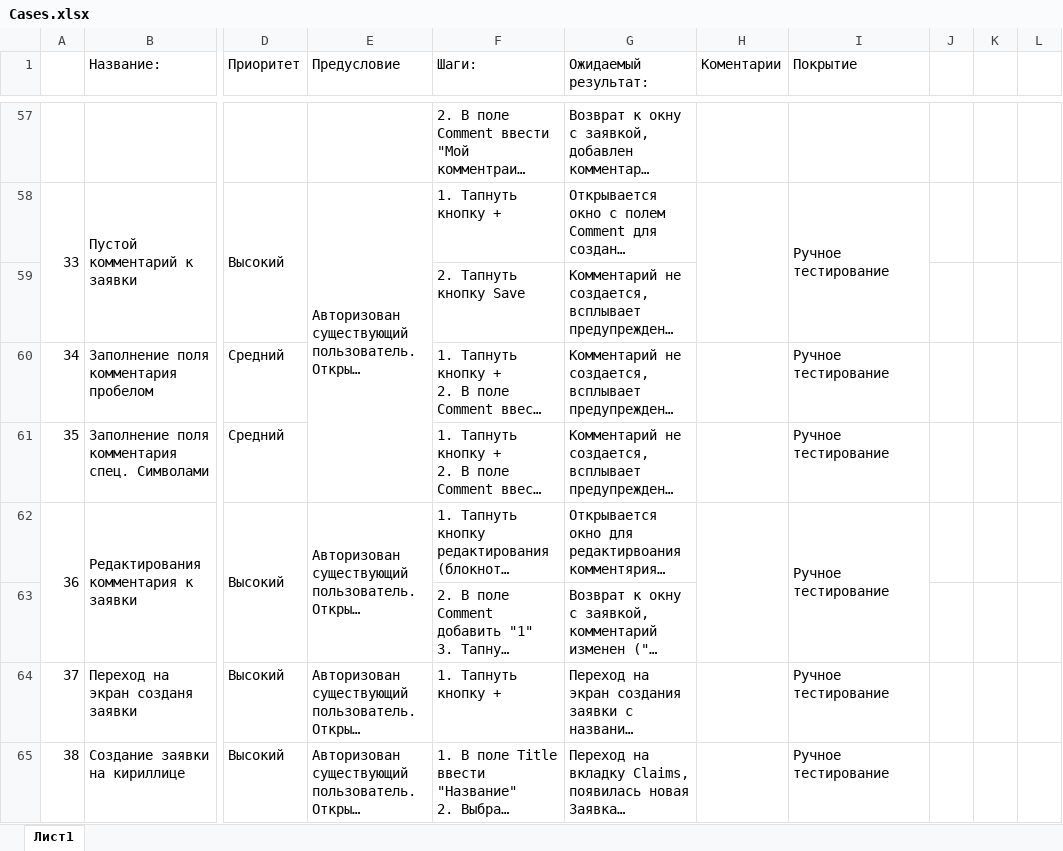
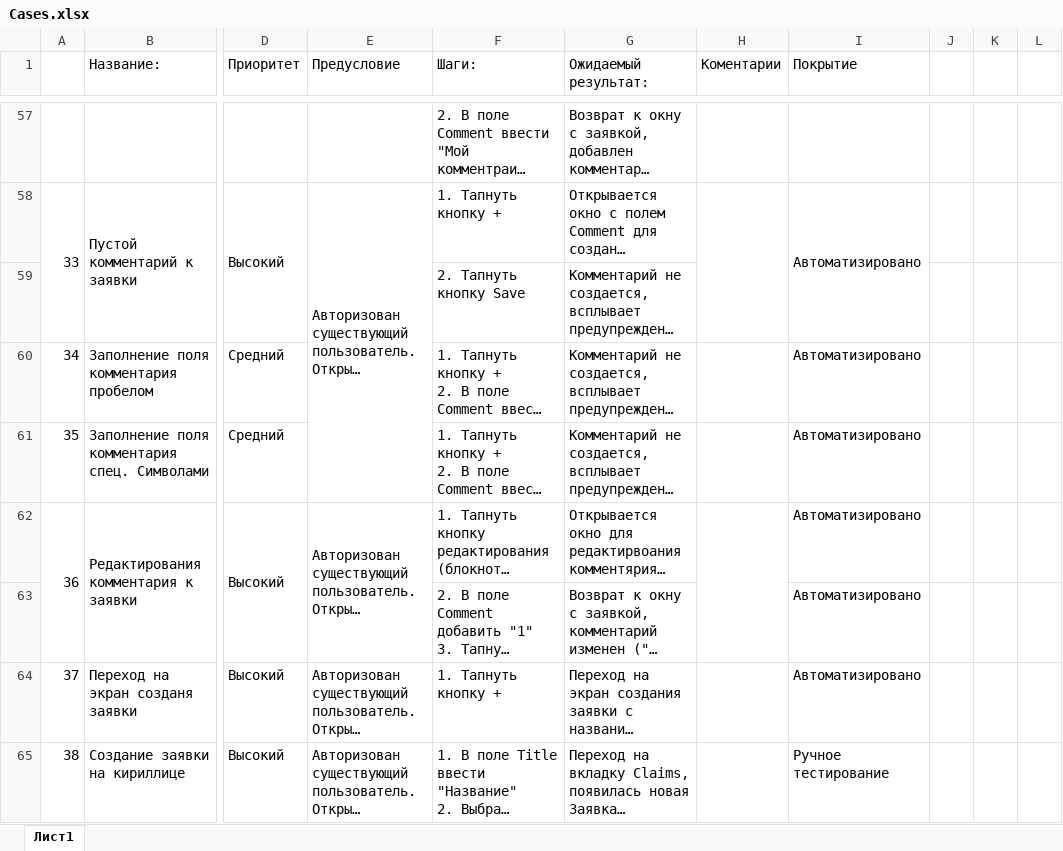
Before and after one commit to RomanKZN/DiplomaQA, an Excel workbook: Cases.xlsx, sheet Лист1, drawn as a sheet; only a part is shown, gaps mark what is left out; long unchanged cells end in …; values as stored, in another font and other column widths than the file's, no cell formats; the diff covers the shown part only; the diff names each change by its address in the sheet, - before the commit and + after, or states it on an @@ line.

```diff
--- a/Cases.xlsx (sheet Лист1)
+++ b/Cases.xlsx (sheet Лист1)
-I58 (Покрытие): Ручное тестирование
+I58 (Покрытие): Автоматизировано
-I60:I62 (Покрытие): Ручное тестирование
+I60:I62 (Покрытие): Автоматизировано
-I62:I63 merged
-I63 (Покрытие): (empty)
+I63 (Покрытие): Автоматизировано
-I64 (Покрытие): Ручное тестирование
+I64 (Покрытие): Автоматизировано
```
Also changed, not shown: 113 edited cells and merged cells elsewhere in this sheet, cell formats, 1 other file.
